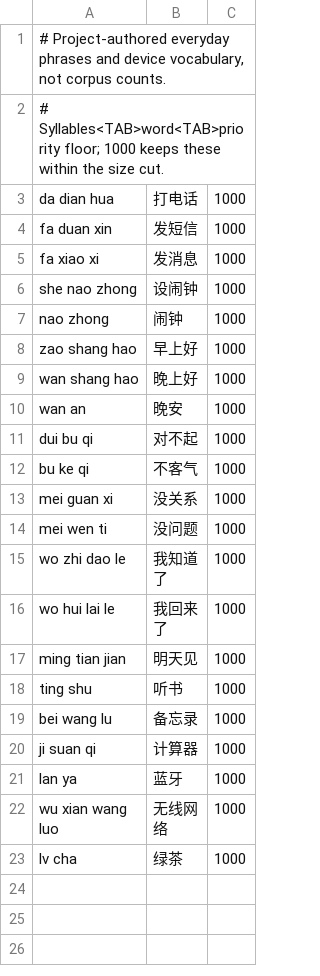
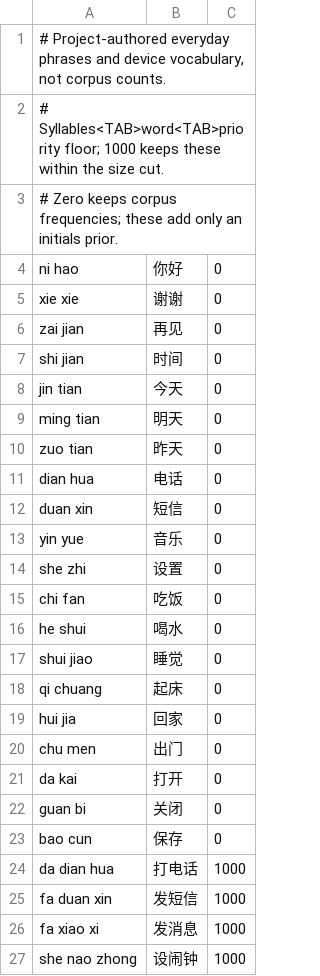
Before and after one commit to Gidean-zcx/ink, a TSV file: tools/imedict/common.tsv, drawn as a sheet; only a part is shown; the shorter side is filled out with more unchanged rows; the diff names each change by its address in the sheet, - before the commit and + after, or states it on an @@ line.

Commit message:
Improve initials ranking without changing full pinyin

```diff
--- a/tools/imedict/common.tsv
+++ b/tools/imedict/common.tsv
+row 3: # Zero keeps corpus frequencies; these add only an initials prior.
+row 4: ni hao | 你好 | 0
+row 5: xie xie | 谢谢 | 0
+row 6: zai jian | 再见 | 0
+row 7: shi jian | 时间 | 0
+row 8: jin tian | 今天 | 0
+row 9: ming tian | 明天 | 0
+row 10: zuo tian | 昨天 | 0
+row 11: dian hua | 电话 | 0
+row 12: duan xin | 短信 | 0
+row 13: yin yue | 音乐 | 0
+row 14: she zhi | 设置 | 0
+row 15: chi fan | 吃饭 | 0
+row 16: he shui | 喝水 | 0
+row 17: shui jiao | 睡觉 | 0
+row 18: qi chuang | 起床 | 0
+row 19: hui jia | 回家 | 0
+row 20: chu men | 出门 | 0
+row 21: da kai | 打开 | 0
+row 22: guan bi | 关闭 | 0
+row 23: bao cun | 保存 | 0
```
Also changed, not shown: 4 other files.
